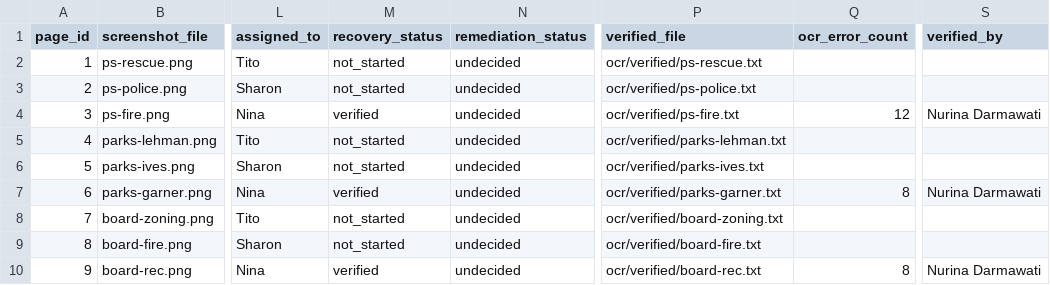
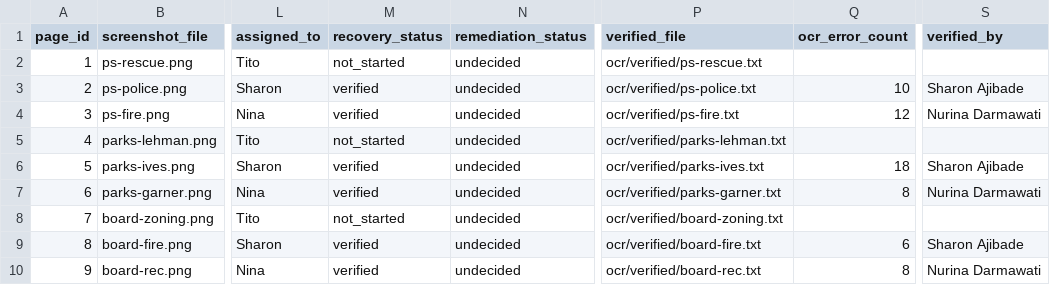
Before and after one commit to ninaorta/potsdam-website-audit, a CSV file: database/csv/pages.csv, drawn as a sheet; only a part is shown, gaps mark what is left out; the diff names each change by its address in the sheet, - before the commit and + after, or states it on an @@ line.

```diff
--- a/database/csv/pages.csv
+++ b/database/csv/pages.csv
-M3 (recovery_status): not_started
+M3 (recovery_status): verified
-Q3 (ocr_error_count): (empty)
+Q3 (ocr_error_count): 10
-S3 (verified_by): (empty)
+S3 (verified_by): Sharon Ajibade
-M6 (recovery_status): not_started
+M6 (recovery_status): verified
-Q6 (ocr_error_count): (empty)
+Q6 (ocr_error_count): 18
-S6 (verified_by): (empty)
+S6 (verified_by): Sharon Ajibade
-M9 (recovery_status): not_started
+M9 (recovery_status): verified
-Q9 (ocr_error_count): (empty)
+Q9 (ocr_error_count): 6
-S9 (verified_by): (empty)
+S9 (verified_by): Sharon Ajibade
```
Also changed, not shown: database/csv/ocr_errors.csv, database/csv/page_summary.csv, 5 other files.
